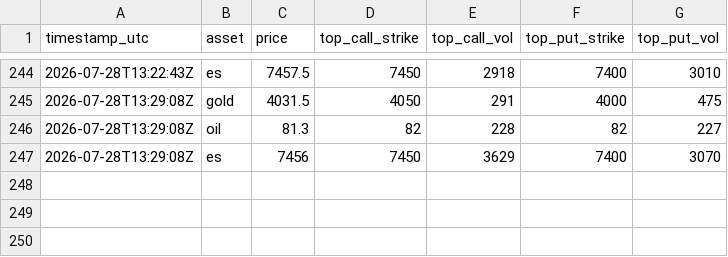
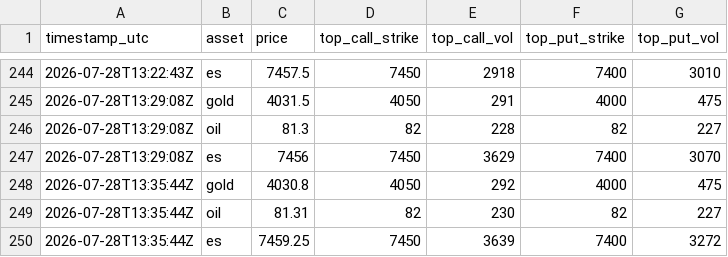
Before and after one commit to Gametanayod/Vol2VolMirror, a CSV file: top-strikes.csv, drawn as a sheet; only a part is shown, gaps mark what is left out.

```diff
--- a/top-strikes.csv
+++ b/top-strikes.csv
@@ -247 +247,4 @@ timestamp_utc,asset,price,top_call_strike,top_call_vol,top_put_strike,top_put_vo
 2026-07-28T13:29:08Z,es,7456,7450,3629,7400,3070
+2026-07-28T13:35:44Z,gold,4030.8,4050,292,4000,475
+2026-07-28T13:35:44Z,oil,81.31,82,230,82,227
+2026-07-28T13:35:44Z,es,7459.25,7450,3639,7400,3272
```
Also changed, not shown: 9 other files.
